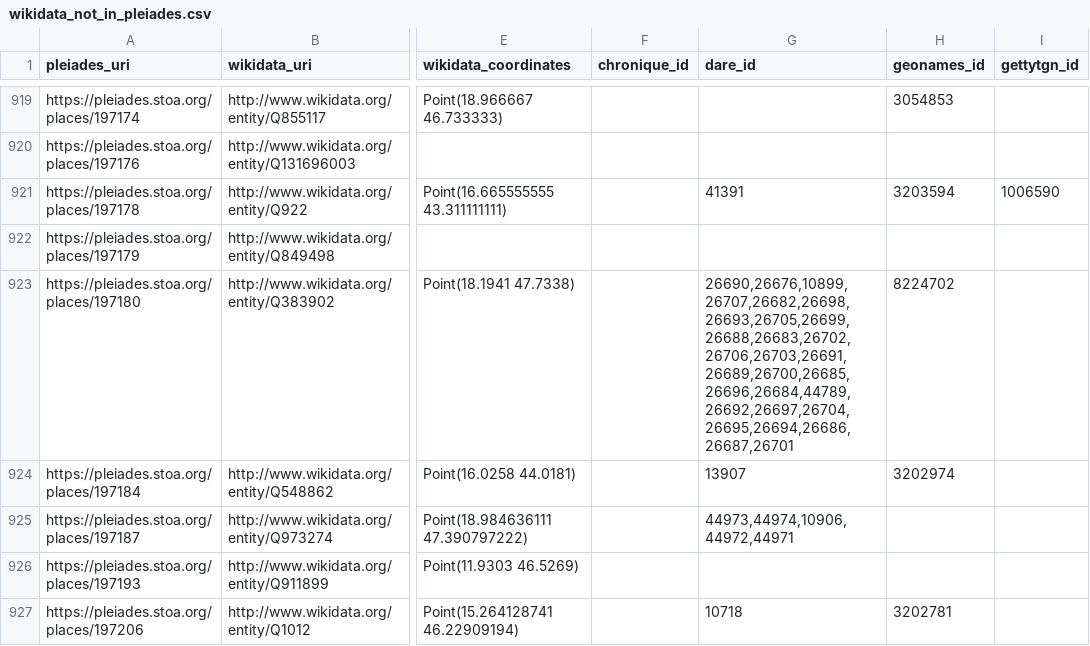
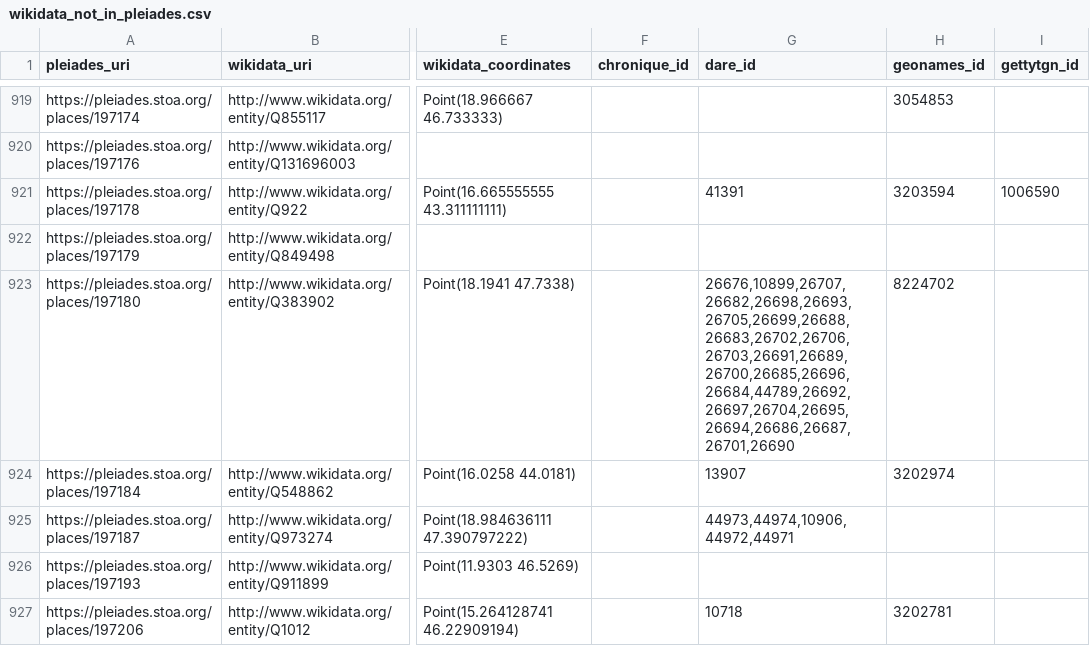
Before and after one commit to isawnyu/pleiades_wikidata, a CSV file: data/wikidata_not_in_pleiades.csv, drawn as a sheet; only a part is shown, gaps mark what is left out; the diff covers the shown part only; the diff names each change by its address in the sheet, - before the commit and + after, or states it on an @@ line.

```diff
--- a/data/wikidata_not_in_pleiades.csv
+++ b/data/wikidata_not_in_pleiades.csv
-G923 (dare_id): 26690,26676,10899,26707,26682,26698,26693,26705,26699,26688,26683,26702,26706,26703,26691,26689,26700,26685,26696,26684,44789,26692,26697,26704,26695,26694,26686,26687,26701
+G923 (dare_id): 26676,10899,26707,26682,26698,26693,26705,26699,26688,26683,26702,26706,26703,26691,26689,26700,26685,26696,26684,44789,26692,26697,26704,26695,26694,26686,26687,26701,26690
```
Also changed, not shown: 1 added row, 3 removed rows and 40 edited cells elsewhere in this file, 2 other files.
